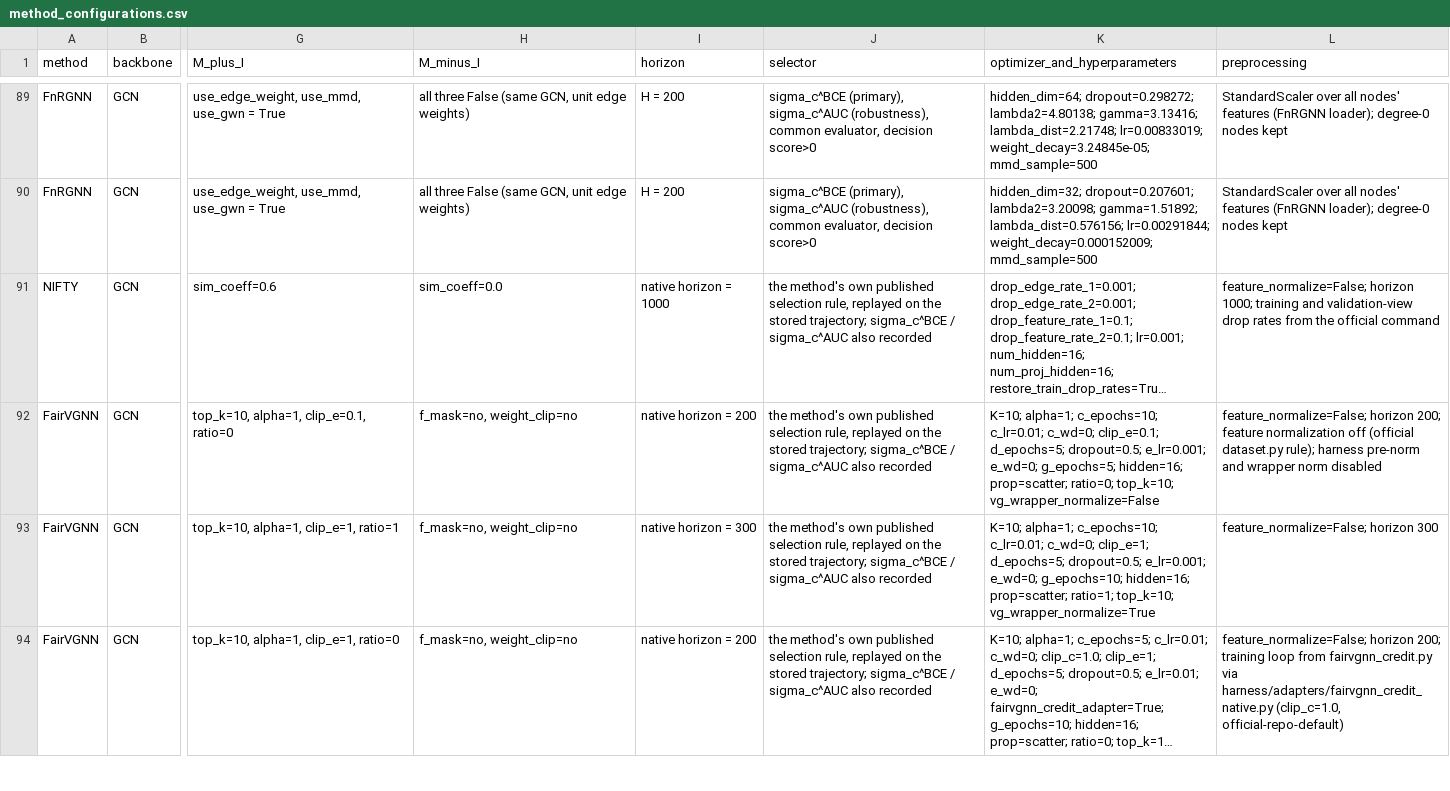
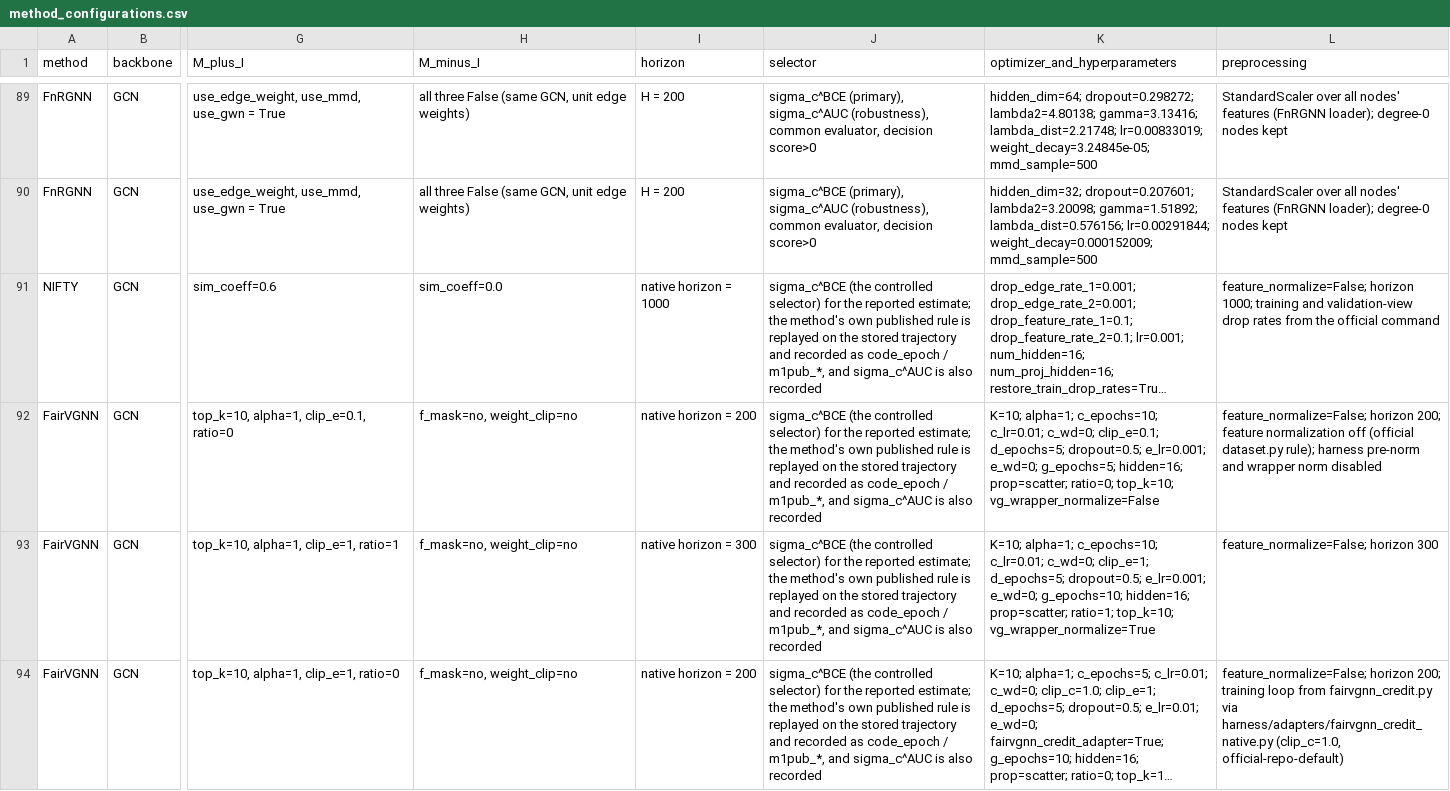
Before and after one commit to sybeam27/FairGNN-Eval, a CSV file: results/method_configurations.csv, drawn as a sheet; only a part is shown, gaps mark what is left out; long unchanged cells end in …; the diff covers the shown part only; the diff names each change by its address in the sheet, - before the commit and + after, or states it on an @@ line.

```diff
--- a/results/method_configurations.csv
+++ b/results/method_configurations.csv
-J91:J94 (selector): the method's own published selection rule, replayed on the stored trajectory; sigma_c^BCE / sigma_c^AUC also recorded
+J91:J94 (selector): sigma_c^BCE (the controlled selector) for the reported estimate; the method's own published rule is replayed on the stored trajectory and recorded as code_epoch / m1pub_*, and sigma_c^AUC is also recorded
```
Also changed, not shown: 8 edited cells elsewhere in this file, results/1_main_package_vs_intervention.csv, results/3b_protocol_native_horizon_selector.csv, 55 other files.
